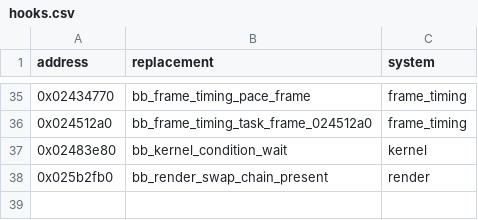
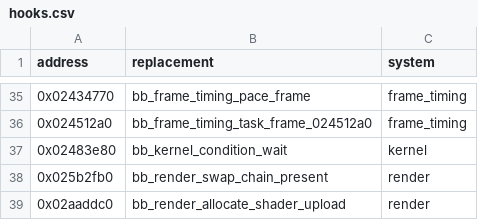
Before and after one commit to evill33t/Paleblood, a CSV file: game/hooks.csv, drawn as a sheet; only a part is shown, gaps mark what is left out; the diff names each change by its address in the sheet, - before the commit and + after, or states it on an @@ line.

```diff
--- a/game/hooks.csv
+++ b/game/hooks.csv
+row 39: 0x02aaddc0 | bb_render_allocate_shader_upload | render
```
Also changed, not shown: symbols/functions.csv, 4 other files.
